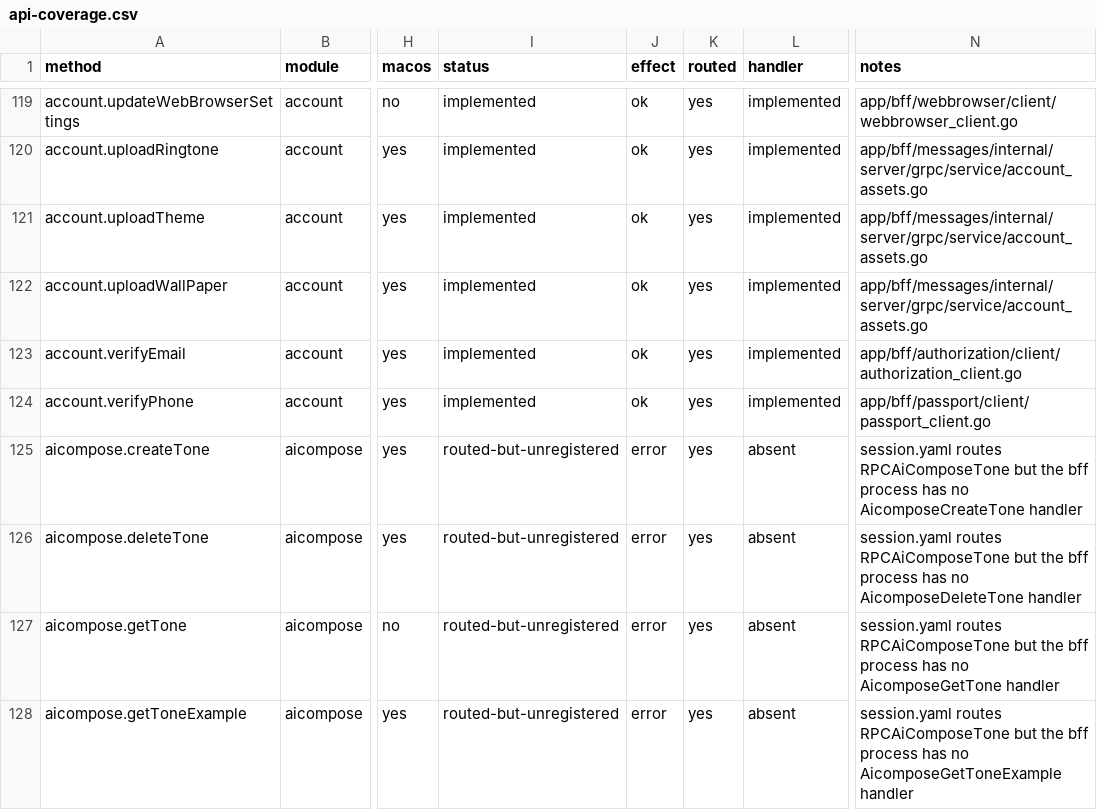
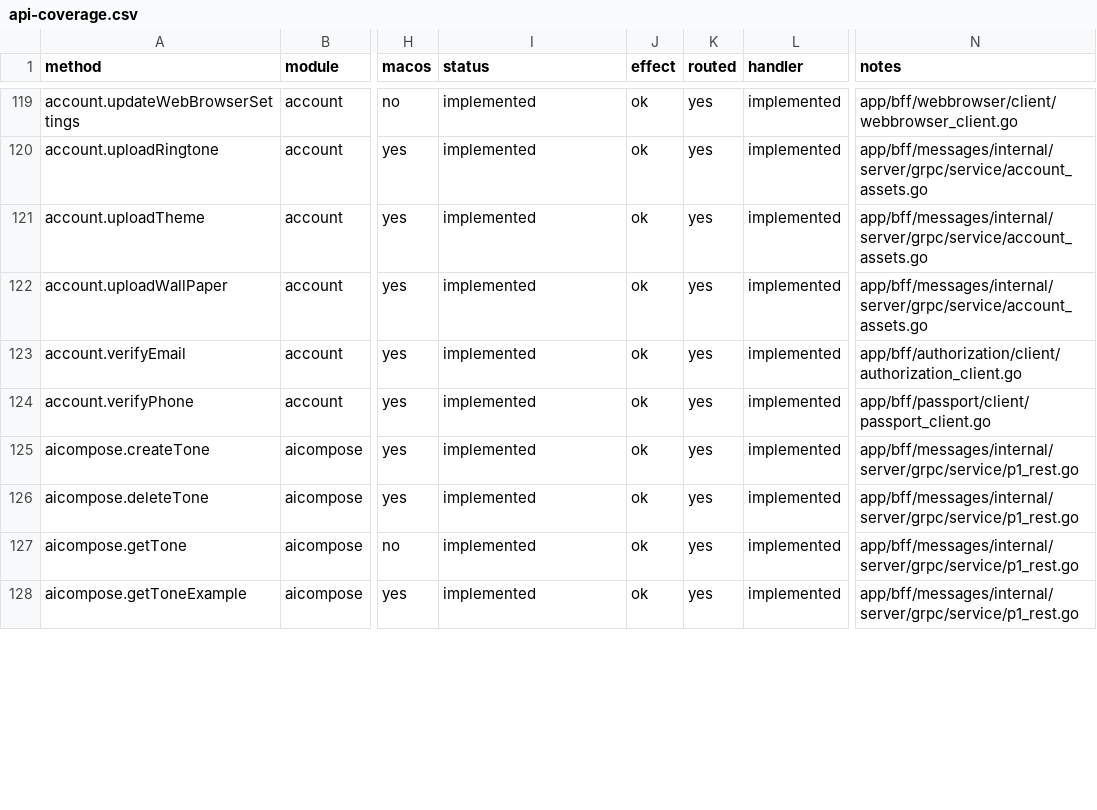
Before and after one commit to tellomi/teamgram-server, a CSV file: docs/api-coverage.csv, drawn as a sheet; only a part is shown, gaps mark what is left out; the diff covers the shown part only; the diff names each change by its address in the sheet, - before the commit and + after, or states it on an @@ line.

```diff
--- a/docs/api-coverage.csv
+++ b/docs/api-coverage.csv
-I125:I128 (status): routed-but-unregistered
+I125:I128 (status): implemented
-J125:J128 (effect): error
+J125:J128 (effect): ok
-L125:L128 (handler): absent
+L125:L128 (handler): implemented
-N125 (notes): session.yaml routes RPCAiComposeTone but the bff process has no AicomposeCreateTone handler
+N125 (notes): app/bff/messages/internal/server/grpc/service/p1_rest.go
-N126 (notes): session.yaml routes RPCAiComposeTone but the bff process has no AicomposeDeleteTone handler
+N126 (notes): app/bff/messages/internal/server/grpc/service/p1_rest.go
-N127 (notes): session.yaml routes RPCAiComposeTone but the bff process has no AicomposeGetTone handler
+N127 (notes): app/bff/messages/internal/server/grpc/service/p1_rest.go
-N128 (notes): session.yaml routes RPCAiComposeTone but the bff process has no AicomposeGetToneExample handler
+N128 (notes): app/bff/messages/internal/server/grpc/service/p1_rest.go
```
Also changed, not shown: 72 edited cells elsewhere in this file, 39 other files.
